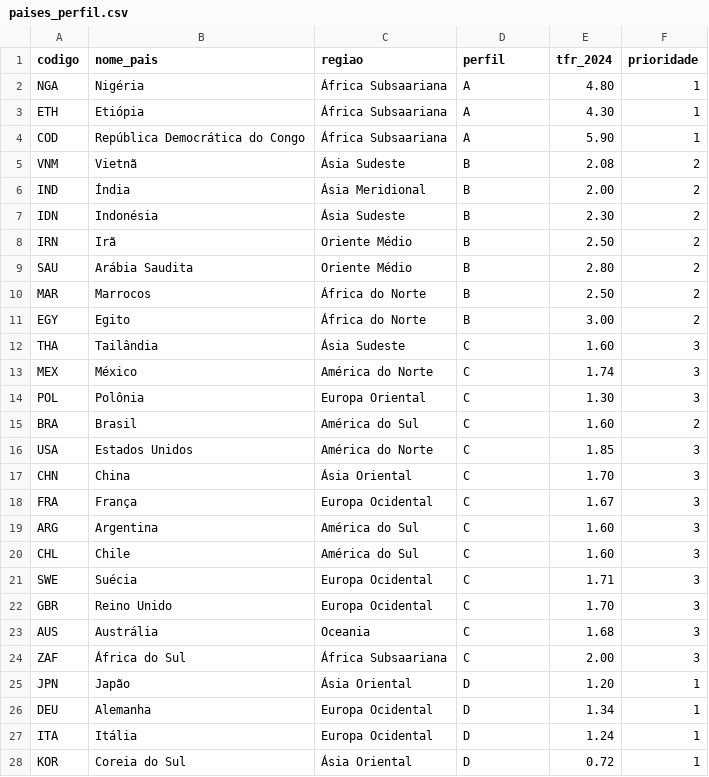
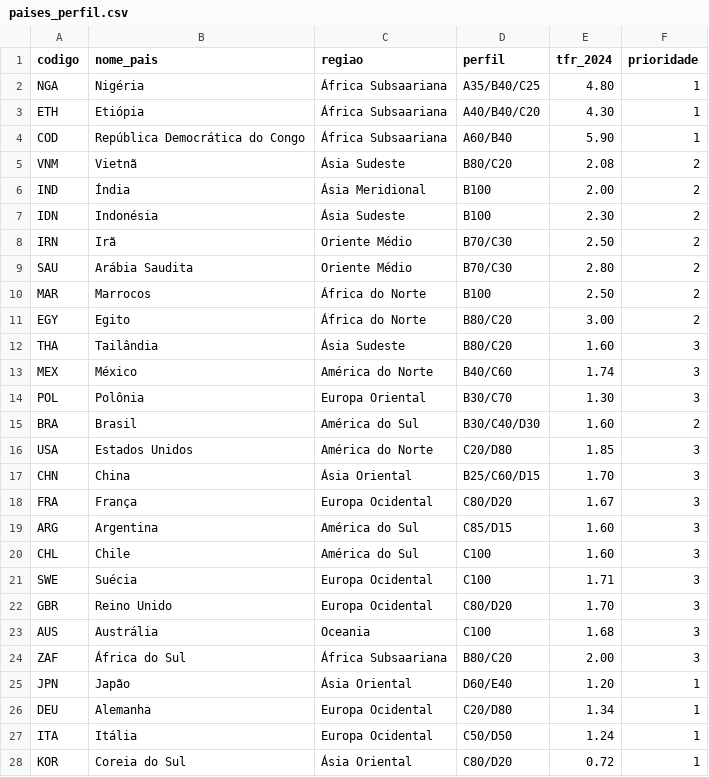
Before and after one commit to itibere-muarrek/Ainu-Narayama, a CSV file: docs/paises_perfil.csv, drawn as a sheet; only a part is shown; the diff covers the shown part only.

Commit message:
Recalibra Pop_Base/Pop_Topo com composicao ponderada de perfis (Secao 5.2)
Corrige um erro de implementacao: cada pais era tratado com 1 unico
perfil (A-E), mas a tese (Secao 5.2, verificada diretamente no docx)
classifica cada um dos 28 paises como uma composicao ponderada de 2-3
perfis adjacentes (ex.: Brasil = 30% B + 40% C + 30% D). Corrige
tambem a afirmacao anterior de que nenhum pais e Perfil E (Japao usa
40% E). Pop_Base/Pop_Topo passam a ser a media ponderada dos cortes
por perfil, recalculados a partir de dados reais de populacao por
idade simples da UN WPP via novo script reproduzivel
scripts/build_un_wpp_raw.py (substitui o processo ad hoc perdido em
sessoes anteriores).

```diff
--- a/docs/paises_perfil.csv
+++ b/docs/paises_perfil.csv
@@ -1,28 +1,28 @@
 codigo,nome_pais,regiao,perfil,tfr_2024,prioridade
-NGA,Nigéria,África Subsaariana,A,4.80,1
-ETH,Etiópia,África Subsaariana,A,4.30,1
-COD,República Democrática do Congo,África Subsaariana,A,5.90,1
-VNM,Vietnã,Ásia Sudeste,B,2.08,2
-IND,Índia,Ásia Meridional,B,2.00,2
-IDN,Indonésia,Ásia Sudeste,B,2.30,2
-IRN,Irã,Oriente Médio,B,2.50,2
-SAU,Arábia Saudita,Oriente Médio,B,2.80,2
-MAR,Marrocos,África do Norte,B,2.50,2
-EGY,Egito,África do Norte,B,3.00,2
-THA,Tailândia,Ásia Sudeste,C,1.60,3
-MEX,México,América do Norte,C,1.74,3
-POL,Polônia,Europa Oriental,C,1.30,3
-BRA,Brasil,América do Sul,C,1.60,2
-USA,Estados Unidos,América do Norte,C,1.85,3
-CHN,China,Ásia Oriental,C,1.70,3
-FRA,França,Europa Ocidental,C,1.67,3
-ARG,Argentina,América do Sul,C,1.60,3
-CHL,Chile,América do Sul,C,1.60,3
-SWE,Suécia,Europa Ocidental,C,1.71,3
-GBR,Reino Unido,Europa Ocidental,C,1.70,3
-AUS,Austrália,Oceania,C,1.68,3
-ZAF,África do Sul,África Subsaariana,C,2.00,3
-JPN,Japão,Ásia Oriental,D,1.20,1
-DEU,Alemanha,Europa Ocidental,D,1.34,1
-ITA,Itália,Europa Ocidental,D,1.24,1
-KOR,Coreia do Sul,Ásia Oriental,D,0.72,1
+NGA,Nigéria,África Subsaariana,A35/B40/C25,4.80,1
+ETH,Etiópia,África Subsaariana,A40/B40/C20,4.30,1
+COD,República Democrática do Congo,África Subsaariana,A60/B40,5.90,1
+VNM,Vietnã,Ásia Sudeste,B80/C20,2.08,2
+IND,Índia,Ásia Meridional,B100,2.00,2
+IDN,Indonésia,Ásia Sudeste,B100,2.30,2
+IRN,Irã,Oriente Médio,B70/C30,2.50,2
+SAU,Arábia Saudita,Oriente Médio,B70/C30,2.80,2
+MAR,Marrocos,África do Norte,B100,2.50,2
+EGY,Egito,África do Norte,B80/C20,3.00,2
+THA,Tailândia,Ásia Sudeste,B80/C20,1.60,3
+MEX,México,América do Norte,B40/C60,1.74,3
+POL,Polônia,Europa Oriental,B30/C70,1.30,3
+BRA,Brasil,América do Sul,B30/C40/D30,1.60,2
+USA,Estados Unidos,América do Norte,C20/D80,1.85,3
+CHN,China,Ásia Oriental,B25/C60/D15,1.70,3
+FRA,França,Europa Ocidental,C80/D20,1.67,3
+ARG,Argentina,América do Sul,C85/D15,1.60,3
+CHL,Chile,América do Sul,C100,1.60,3
+SWE,Suécia,Europa Ocidental,C100,1.71,3
+GBR,Reino Unido,Europa Ocidental,C80/D20,1.70,3
+AUS,Austrália,Oceania,C100,1.68,3
+ZAF,África do Sul,África Subsaariana,B80/C20,2.00,3
+JPN,Japão,Ásia Oriental,D60/E40,1.20,1
+DEU,Alemanha,Europa Ocidental,C20/D80,1.34,1
+ITA,Itália,Europa Ocidental,C50/D50,1.24,1
+KOR,Coreia do Sul,Ásia Oriental,C80/D20,0.72,1
```
Also changed, not shown: 1 edited cell elsewhere in this file, data/processed/n_index_2024.csv, data/raw/un_wpp.csv, 6 other files.
